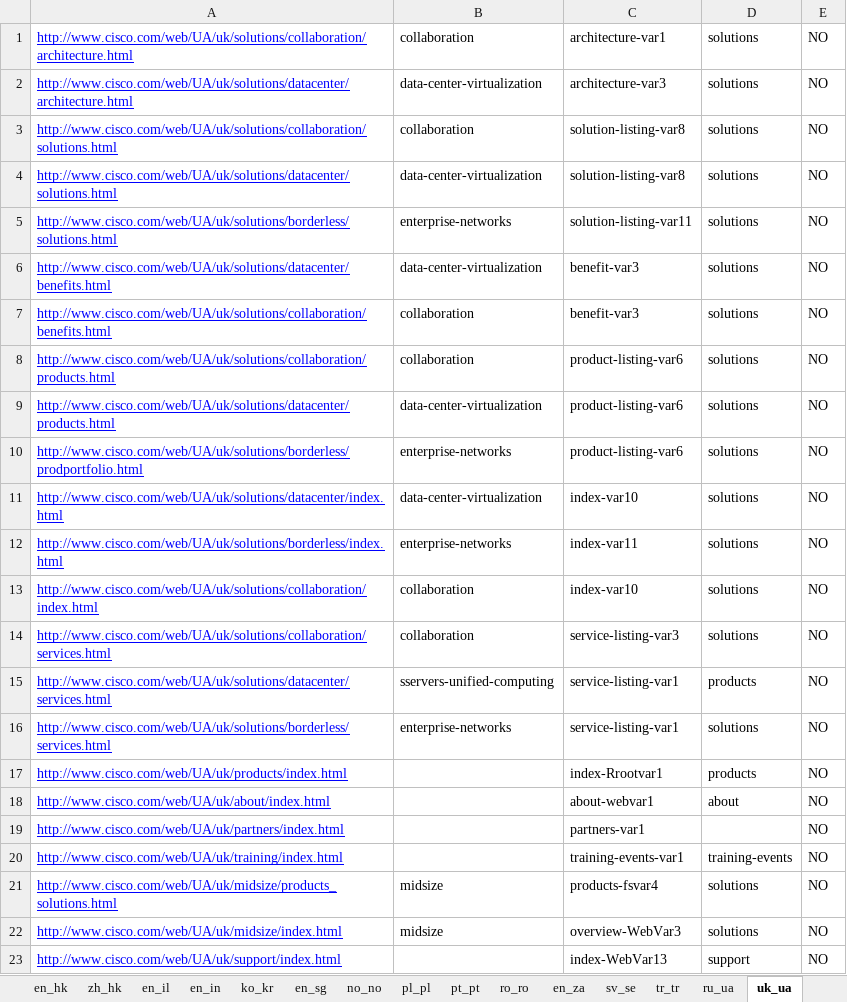
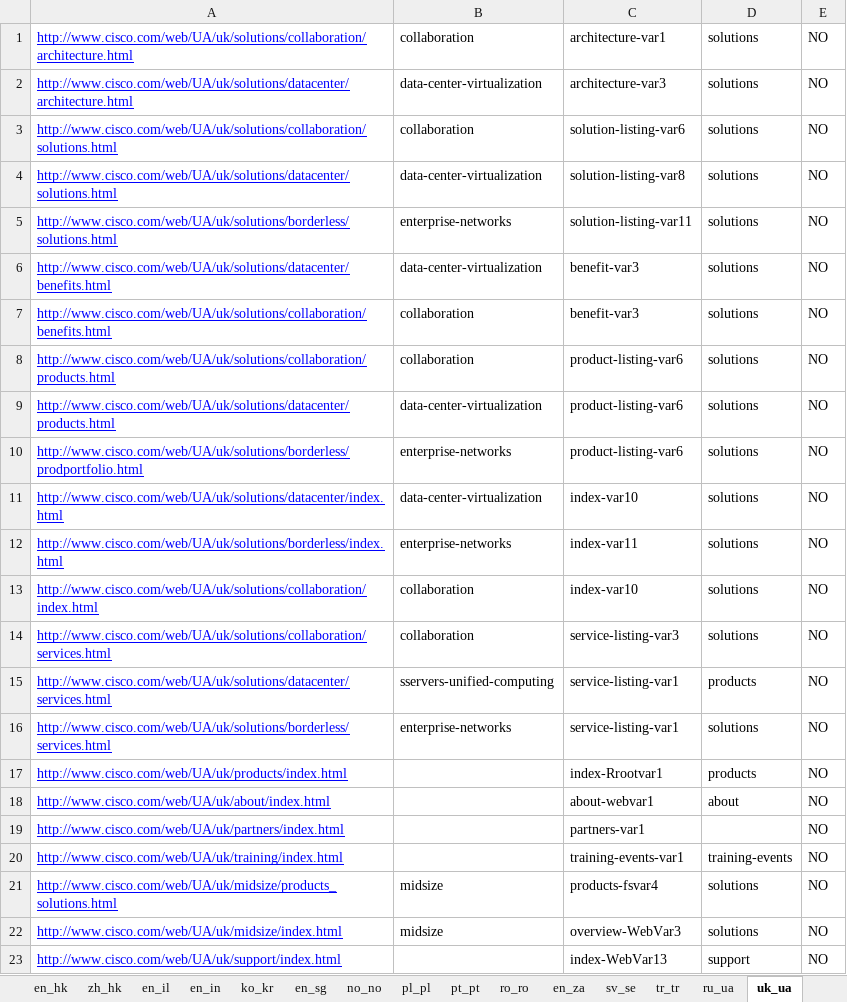
Before and after one commit to shreyabhatnagar/OVWMigration, an Excel workbook: docs/OVW Sheets/OVWDemo_ALL_URLS.xlsx, sheet uk_ua, drawn as a sheet; values as stored, in another font and other column widths than the file's, no borders; conditional formats not drawn; the diff names each change by its address in the sheet, - before the commit and + after, or states it on an @@ line.

Commit message:
Modified 3rd column of collaboration solution listing

```diff
--- a/docs/OVW Sheets/OVWDemo_ALL_URLS.xlsx (sheet uk_ua)
+++ b/docs/OVW Sheets/OVWDemo_ALL_URLS.xlsx (sheet uk_ua)
-C3: solution-listing-var8
+C3: solution-listing-var6
```
Also changed, not shown: sheet hu_hu, sheet fi_fi, sheet el_gr, sheet cs_cz, sheet bg_bg, sheet ro_ro, 41 more sheets.
